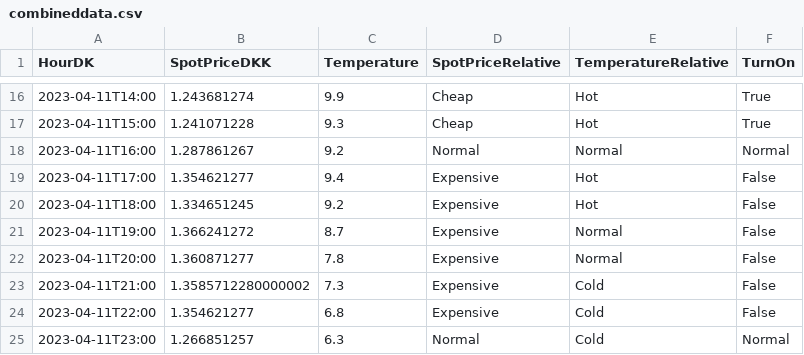
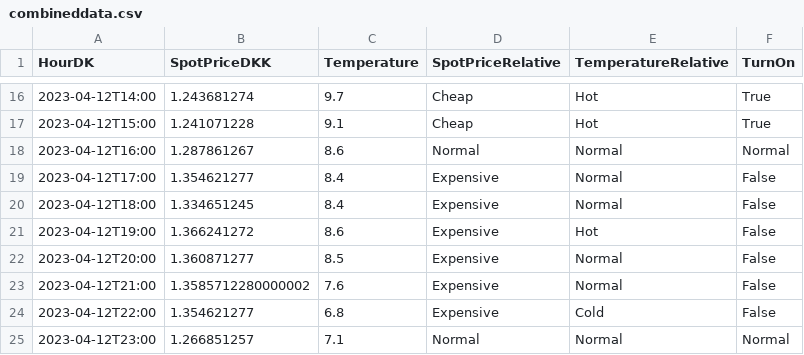
Before and after one commit to Ramlov/P2-project-NIBE-automation, a CSV file: combineddata.csv, drawn as a sheet; only a part is shown, gaps mark what is left out; the diff covers the shown part only.

```diff
--- a/combineddata.csv
+++ b/combineddata.csv
@@ -16,10 +16,10 @@ HourDK,SpotPriceDKK,Temperature,SpotPriceRelative,TemperatureRelative,TurnOn
-2023-04-11T14:00,1.243681274,9.9,Cheap,Hot,True
-2023-04-11T15:00,1.241071228,9.3,Cheap,Hot,True
-2023-04-11T16:00,1.287861267,9.2,Normal,Normal,Normal
-2023-04-11T17:00,1.354621277,9.4,Expensive,Hot,False
-2023-04-11T18:00,1.334651245,9.2,Expensive,Hot,False
-2023-04-11T19:00,1.366241272,8.7,Expensive,Normal,False
-2023-04-11T20:00,1.360871277,7.8,Expensive,Normal,False
-2023-04-11T21:00,1.3585712280000002,7.3,Expensive,Cold,False
-2023-04-11T22:00,1.354621277,6.8,Expensive,Cold,False
-2023-04-11T23:00,1.266851257,6.3,Normal,Cold,Normal
+2023-04-12T14:00,1.243681274,9.7,Cheap,Hot,True
+2023-04-12T15:00,1.241071228,9.1,Cheap,Hot,True
+2023-04-12T16:00,1.287861267,8.6,Normal,Normal,Normal
+2023-04-12T17:00,1.354621277,8.4,Expensive,Normal,False
+2023-04-12T18:00,1.334651245,8.4,Expensive,Normal,False
+2023-04-12T19:00,1.366241272,8.6,Expensive,Hot,False
+2023-04-12T20:00,1.360871277,8.5,Expensive,Normal,False
+2023-04-12T21:00,1.3585712280000002,7.6,Expensive,Normal,False
+2023-04-12T22:00,1.354621277,6.8,Expensive,Cold,False
+2023-04-12T23:00,1.266851257,7.1,Normal,Normal,Normal
```
Also changed, not shown: 33 edited cells elsewhere in this file, tempdata.csv, 3 other files.
